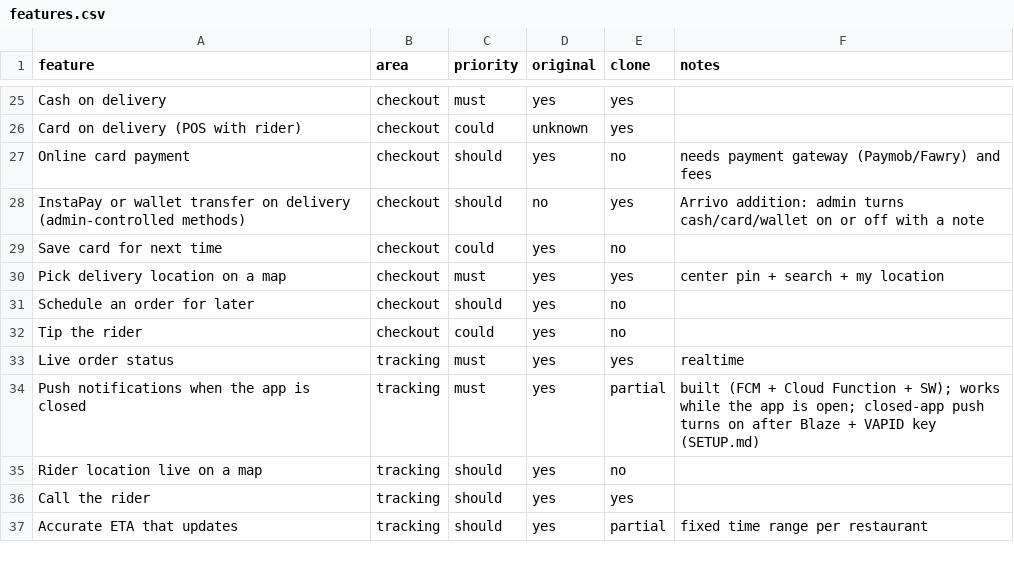
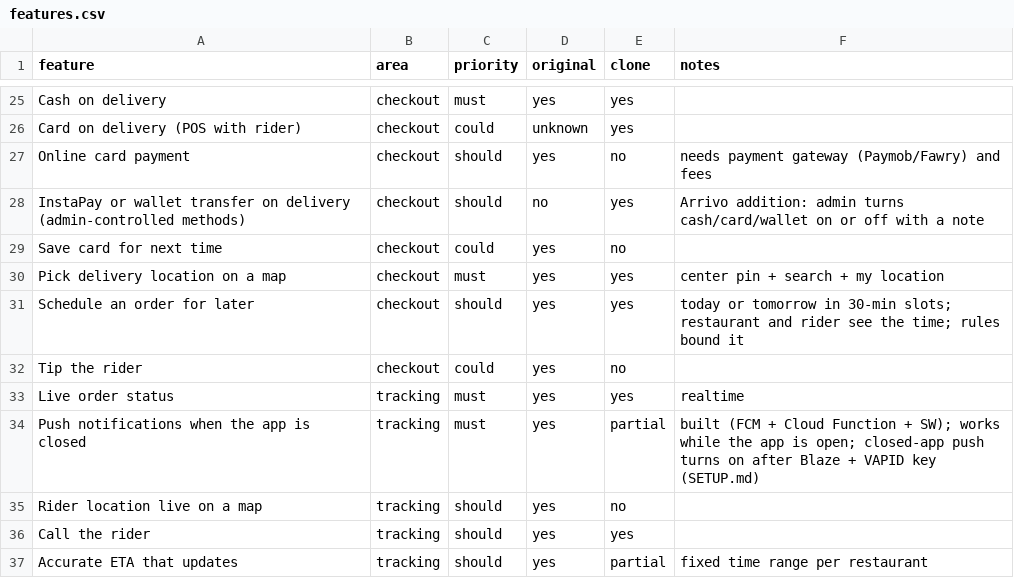
Before and after one commit to sabry66/Talabat, a CSV file: replica/features.csv, drawn as a sheet; only a part is shown, gaps mark what is left out.

```diff
--- a/replica/features.csv
+++ b/replica/features.csv
@@ -30,3 +30,3 @@ Save card for next time,checkout,could,yes,no,
 Pick delivery location on a map,checkout,must,yes,yes,center pin + search + my location
-Schedule an order for later,checkout,should,yes,no,
+Schedule an order for later,checkout,should,yes,yes,today or tomorrow in 30-min slots; restaurant and rider see the time; rules bound it
 Tip the rider,checkout,could,yes,no,
```
Also changed, not shown: 16 other files.
